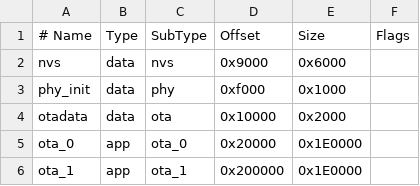
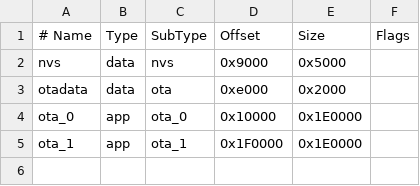
Before and after one commit to PilotLineTools/FrictionTester_Frame, a CSV file: partitions.csv, drawn as a sheet.

```diff
--- a/partitions.csv
+++ b/partitions.csv
@@ -1,6 +1,5 @@
 # Name,   Type, SubType, Offset,   Size,     Flags
-nvs,      data, nvs,     0x9000,   0x6000,
-phy_init, data, phy,     0xf000,   0x1000,
-otadata,  data, ota,     0x10000,  0x2000,
-ota_0,    app,  ota_0,   0x20000,  0x1E0000,
-ota_1,    app,  ota_1,   0x200000, 0x1E0000,
+nvs,      data, nvs,     0x9000,   0x5000,
+otadata,  data, ota,     0xe000,   0x2000,
+ota_0,    app,  ota_0,   0x10000,  0x1E0000,
+ota_1,    app,  ota_1,   0x1F0000, 0x1E0000,
```
Also changed, not shown: 1 other file.
